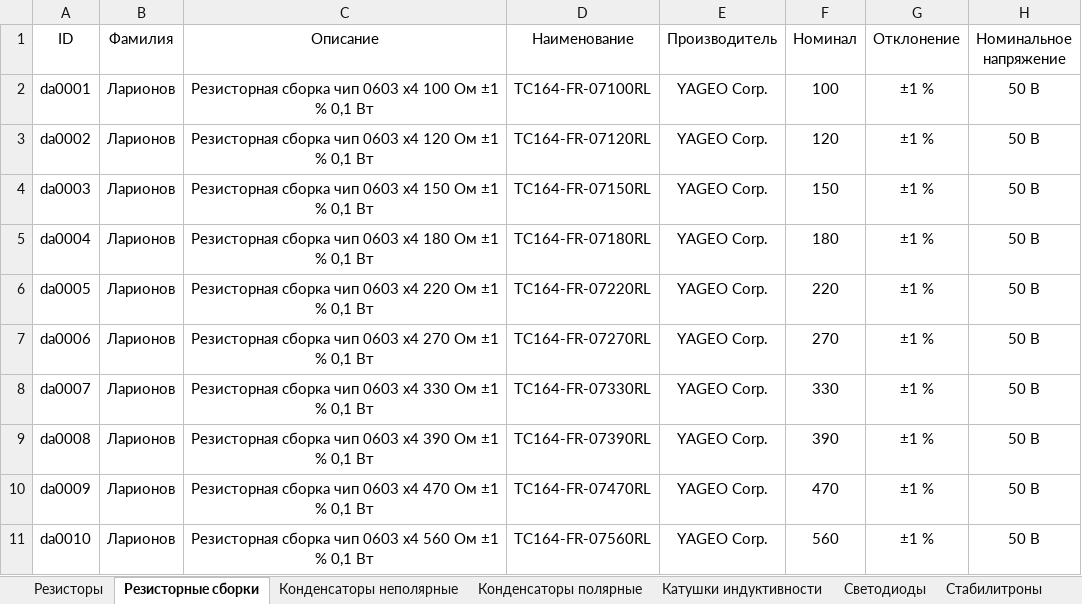
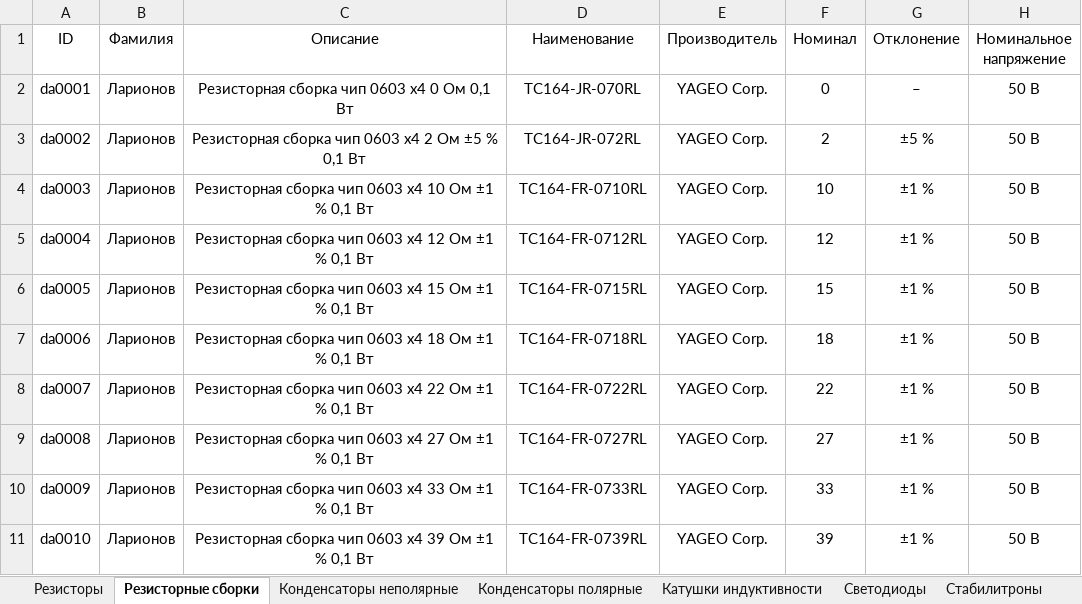
Before and after one commit to TonyCooT/Altium_BEng, an Excel workbook: library/Database_Students.xlsx, sheet Резисторные сборки, drawn as a sheet; only a part is shown; values as stored, in another font and other column widths than the file's, no borders; the diff covers the shown part only; the diff names each change by its address in the sheet, - before the commit and + after, or states it on an @@ line.

Commit message:
Добавил номиналы менее 100 Ом для резисторных сборок
P.S. удалил старое посадочное место для полярного конденсатора

```diff
--- a/library/Database_Students.xlsx (sheet Резисторные сборки)
+++ b/library/Database_Students.xlsx (sheet Резисторные сборки)
-C2 (Описание): …0603 x4 100 Ом ±1 % 0,1 Вт
+C2 (Описание): …0603 x4 0 Ом 0,1 Вт
-D2 (Наименование): TC164-FR-07100RL
+D2 (Наименование): TC164-JR-070RL
-F2 (Номинал): 100
+F2 (Номинал): 0
-G2 (Отклонение): ±1 %
+G2 (Отклонение): –
-C3 (Описание): …0603 x4 120 Ом ±1 % 0,1…
+C3 (Описание): …0603 x4 2 Ом ±5 % 0,1…
-D3 (Наименование): TC164-FR-07120RL
+D3 (Наименование): TC164-JR-072RL
-F3 (Номинал): 120
+F3 (Номинал): 2
-G3 (Отклонение): ±1 %
+G3 (Отклонение): ±5 %
-C4 (Описание): …0603 x4 150 Ом ±1…
+C4 (Описание): …0603 x4 10 Ом ±1…
-D4 (Наименование): TC164-FR-07150RL
+D4 (Наименование): TC164-FR-0710RL
-F4 (Номинал): 150
+F4 (Номинал): 10
-C5 (Описание): …0603 x4 180 Ом ±1…
+C5 (Описание): …0603 x4 12 Ом ±1…
-D5 (Наименование): TC164-FR-07180RL
+D5 (Наименование): TC164-FR-0712RL
-F5 (Номинал): 180
+F5 (Номинал): 12
-C6 (Описание): …0603 x4 220 Ом ±1…
+C6 (Описание): …0603 x4 15 Ом ±1…
-D6 (Наименование): TC164-FR-07220RL
+D6 (Наименование): TC164-FR-0715RL
-F6 (Номинал): 220
+F6 (Номинал): 15
-C7 (Описание): …0603 x4 270 Ом ±1…
+C7 (Описание): …0603 x4 18 Ом ±1…
-D7 (Наименование): TC164-FR-07270RL
+D7 (Наименование): TC164-FR-0718RL
-F7 (Номинал): 270
+F7 (Номинал): 18
-C8 (Описание): …0603 x4 330 Ом ±1…
+C8 (Описание): …0603 x4 22 Ом ±1…
-D8 (Наименование): TC164-FR-07330RL
+D8 (Наименование): TC164-FR-0722RL
-F8 (Номинал): 330
+F8 (Номинал): 22
-C9 (Описание): …0603 x4 390 Ом ±1…
+C9 (Описание): …0603 x4 27 Ом ±1…
-D9 (Наименование): TC164-FR-07390RL
+D9 (Наименование): TC164-FR-0727RL
-F9 (Номинал): 390
+F9 (Номинал): 27
-C10 (Описание): …0603 x4 470 Ом ±1…
+C10 (Описание): …0603 x4 33 Ом ±1…
-D10 (Наименование): TC164-FR-07470RL
+D10 (Наименование): TC164-FR-0733RL
-F10 (Номинал): 470
+F10 (Номинал): 33
-C11 (Описание): …0603 x4 560 Ом ±1…
+C11 (Описание): …0603 x4 39 Ом ±1…
-D11 (Наименование): TC164-FR-07560RL
+D11 (Наименование): TC164-FR-0739RL
-F11 (Номинал): 560
+F11 (Номинал): 39
```
Also changed, not shown: 14 added rows and 117 edited cells elsewhere in this sheet, sheet Преобразователи интерфейсов, 1 other file.
